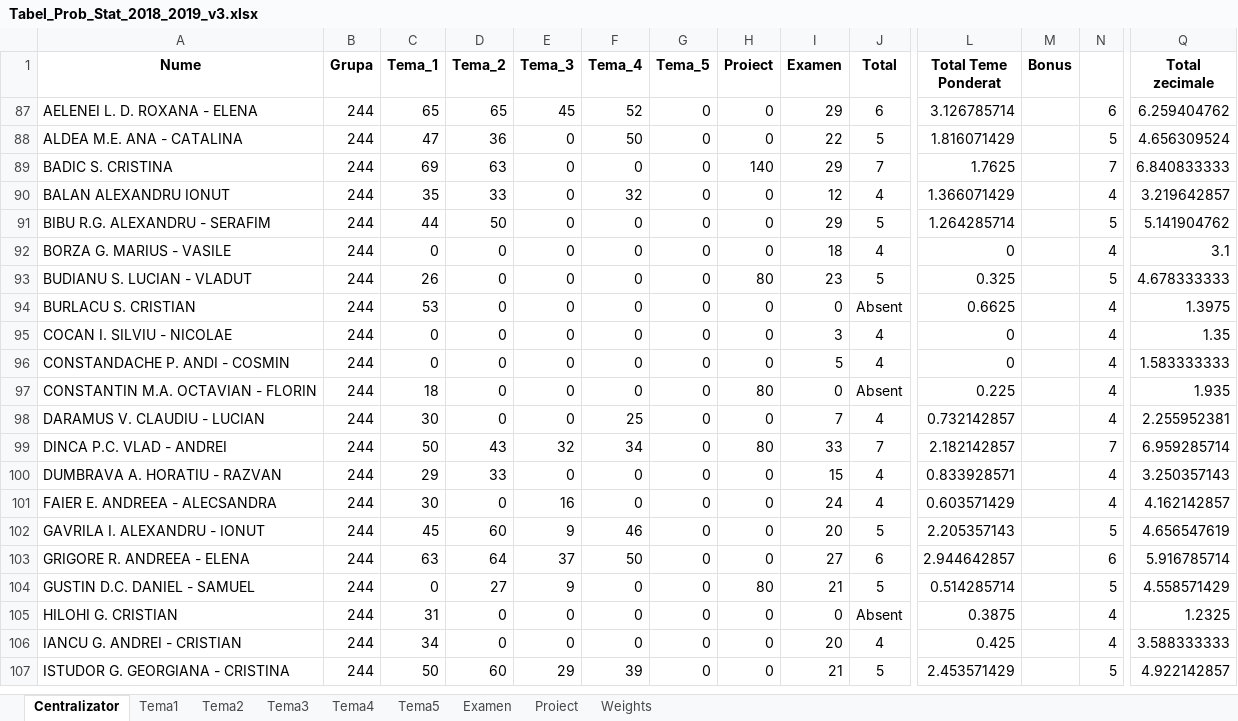
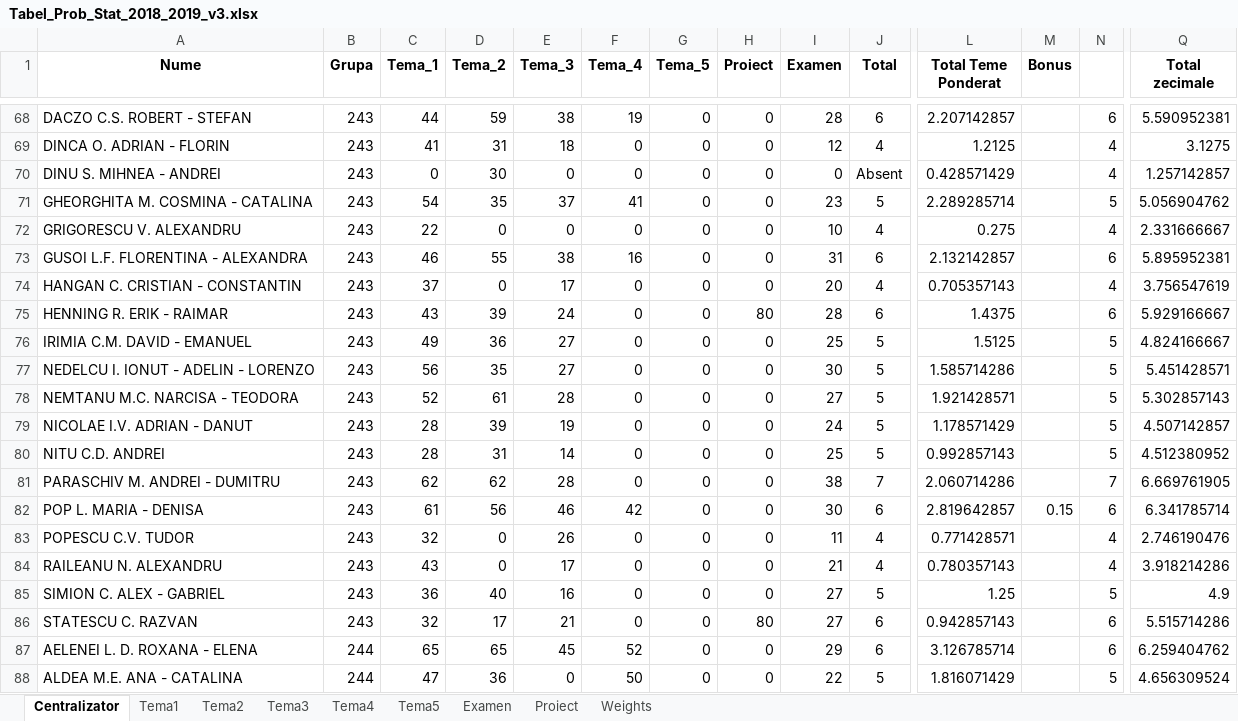
Before and after one commit to AlexAmarioarei/AlexAmarioarei.github.io, an Excel workbook: Teaching/2018-2019/PS web page/results/Tabel_Prob_Stat_2018_2019_v3.xlsx, sheet Centralizator, drawn as a sheet; only a part is shown, gaps mark what is left out; the shorter side is filled out with more unchanged rows; values as stored, in another font and other column widths than the file's, no borders; conditional formats not drawn; rows hold the shown columns only; the diff covers the shown part only; the diff names each change by its address in the sheet, - before the commit and + after, or states it on an @@ line.

Commit message:
Update Results 2019

```diff
--- a/Teaching/2018-2019/PS web page/results/Tabel_Prob_Stat_2018_2019_v3.xlsx (sheet Centralizator)
+++ b/Teaching/2018-2019/PS web page/results/Tabel_Prob_Stat_2018_2019_v3.xlsx (sheet Centralizator)
@@ row 68 unhidden: DACZO C.S. ROBERT - STEFAN | 243 | 44 | 59 | 38 | 19 | 0 | 0 | 28 | 6 | 2.207142857 |  | 6 | 5.590952381 @@
@@ row 69 unhidden: DINCA O. ADRIAN - FLORIN | 243 | 41 | 31 | 18 | 0 | 0 | 0 | 12 | 4 | 1.2125 |  | 4 | 3.1275 @@
@@ row 70 unhidden: DINU S. MIHNEA - ANDREI | 243 | 0 | 30 | 0 | 0 | 0 | 0 | 0 | Absent | 0.428571429 |  | 4 | 1.257142857 @@
@@ row 71 unhidden: GHEORGHITA M. COSMINA - CATALINA | 243 | 54 | 35 | 37 | 41 | 0 | 0 | 23 | 5 | 2.289285714 |  | 5 | 5.056904762 @@
@@ row 72 unhidden: GRIGORESCU V. ALEXANDRU | 243 | 22 | 0 | 0 | 0 | 0 | 0 | 10 | 4 | 0.275 |  | 4 | 2.331666667 @@
@@ row 73 unhidden: GUSOI L.F. FLORENTINA - ALEXANDRA | 243 | 46 | 55 | 38 | 16 | 0 | 0 | 31 | 6 | 2.132142857 |  | 6 | 5.895952381 @@
@@ row 74 unhidden: HANGAN C. CRISTIAN - CONSTANTIN | 243 | 37 | 0 | 17 | 0 | 0 | 0 | 20 | 4 | 0.705357143 |  | 4 | 3.756547619 @@
@@ row 75 unhidden: HENNING R. ERIK - RAIMAR | 243 | 43 | 39 | 24 | 0 | 0 | 80 | 28 | 6 | 1.4375 |  | 6 | 5.929166667 @@
@@ row 76 unhidden: IRIMIA C.M. DAVID - EMANUEL | 243 | 49 | 36 | 27 | 0 | 0 | 0 | 25 | 5 | 1.5125 |  | 5 | 4.824166667 @@
@@ row 77 unhidden: NEDELCU I. IONUT - ADELIN - LORENZO | 243 | 56 | 35 | 27 | 0 | 0 | 0 | 30 | 5 | 1.585714286 |  | 5 | 5.451428571 @@
@@ row 78 unhidden: NEMTANU M.C. NARCISA - TEODORA | 243 | 52 | 61 | 28 | 0 | 0 | 0 | 27 | 5 | 1.921428571 |  | 5 | 5.302857143 @@
@@ row 79 unhidden: NICOLAE I.V. ADRIAN - DANUT | 243 | 28 | 39 | 19 | 0 | 0 | 0 | 24 | 5 | 1.178571429 |  | 5 | 4.507142857 @@
@@ row 80 unhidden: NITU C.D. ANDREI | 243 | 28 | 31 | 14 | 0 | 0 | 0 | 25 | 5 | 0.992857143 |  | 5 | 4.512380952 @@
@@ row 81 unhidden: PARASCHIV M. ANDREI - DUMITRU | 243 | 62 | 62 | 28 | 0 | 0 | 0 | 38 | 7 | 2.060714286 |  | 7 | 6.669761905 @@
@@ row 82 unhidden: POP L. MARIA - DENISA | 243 | 61 | 56 | 46 | 42 | 0 | 0 | 30 | 6 | 2.819642857 | 0.15 | 6 | 6.341785714 @@
@@ row 83 unhidden: POPESCU C.V. TUDOR | 243 | 32 | 0 | 26 | 0 | 0 | 0 | 11 | 4 | 0.771428571 |  | 4 | 2.746190476 @@
@@ row 84 unhidden: RAILEANU N. ALEXANDRU | 243 | 43 | 0 | 17 | 0 | 0 | 0 | 21 | 4 | 0.780357143 |  | 4 | 3.918214286 @@
@@ row 85 unhidden: SIMION C. ALEX - GABRIEL | 243 | 36 | 40 | 16 | 0 | 0 | 0 | 27 | 5 | 1.25 |  | 5 | 4.9 @@
@@ row 86 unhidden: STATESCU C. RAZVAN | 243 | 32 | 17 | 21 | 0 | 0 | 80 | 27 | 6 | 0.942857143 |  | 6 | 5.515714286 @@
```
Also changed, not shown: 2 added rows and 65 hidden or unhidden rows elsewhere in this sheet, sheet Proiect, hidden cells, 4 other files.
